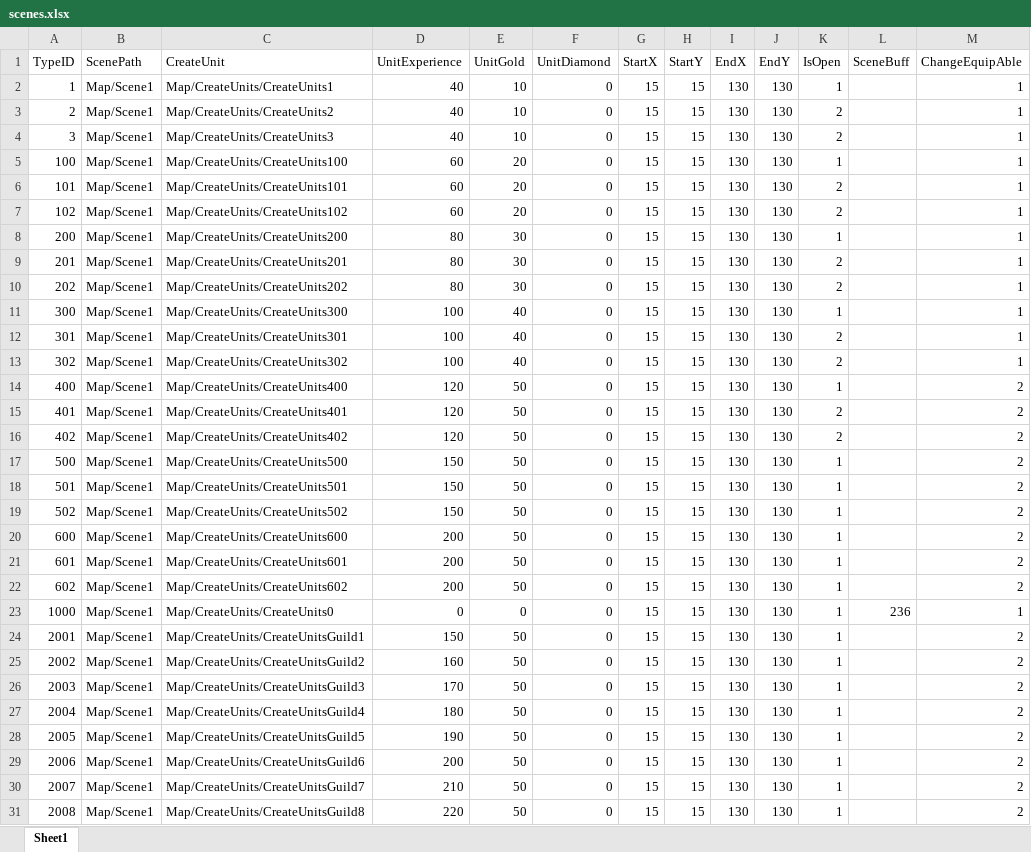
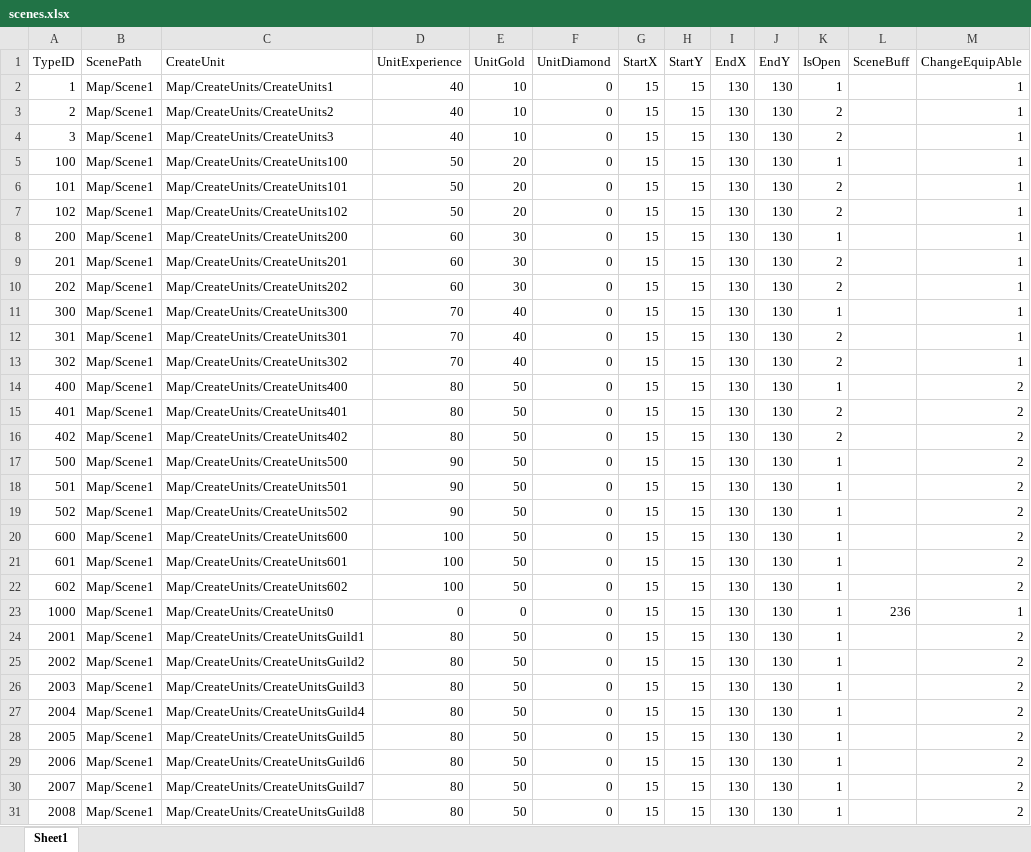
Before and after one commit to idtek/dotanet, an Excel workbook: bin/conf/scenes.xlsx, sheet Sheet1, drawn as a sheet; only a part is shown; values as stored, in another font and other column widths than the file's, no borders; the diff covers the shown part only; the diff names each change by its address in the sheet, - before the commit and + after, or states it on an @@ line.

```diff
--- a/bin/conf/scenes.xlsx (sheet Sheet1)
+++ b/bin/conf/scenes.xlsx (sheet Sheet1)
-D5:D7 (UnitExperience): 60
+D5:D7 (UnitExperience): 50
-D8:D10 (UnitExperience): 80
+D8:D10 (UnitExperience): 60
-D11:D13 (UnitExperience): 100
+D11:D13 (UnitExperience): 70
-D14:D16 (UnitExperience): 120
+D14:D16 (UnitExperience): 80
-D17:D19 (UnitExperience): 150
+D17:D19 (UnitExperience): 90
-D20:D22 (UnitExperience): 200
+D20:D22 (UnitExperience): 100
-D24 (UnitExperience): 150
+D24 (UnitExperience): 80
-D25 (UnitExperience): 160
+D25 (UnitExperience): 80
-D26 (UnitExperience): 170
+D26 (UnitExperience): 80
-D27 (UnitExperience): 180
+D27 (UnitExperience): 80
-D28 (UnitExperience): 190
+D28 (UnitExperience): 80
-D29 (UnitExperience): 200
+D29 (UnitExperience): 80
-D30 (UnitExperience): 210
+D30 (UnitExperience): 80
-D31 (UnitExperience): 220
+D31 (UnitExperience): 80
```
Also changed, not shown: 11 edited cells elsewhere in this sheet, bin/conf/activitymap.xlsx, bin/conf/level.xlsx, 5 other files.
